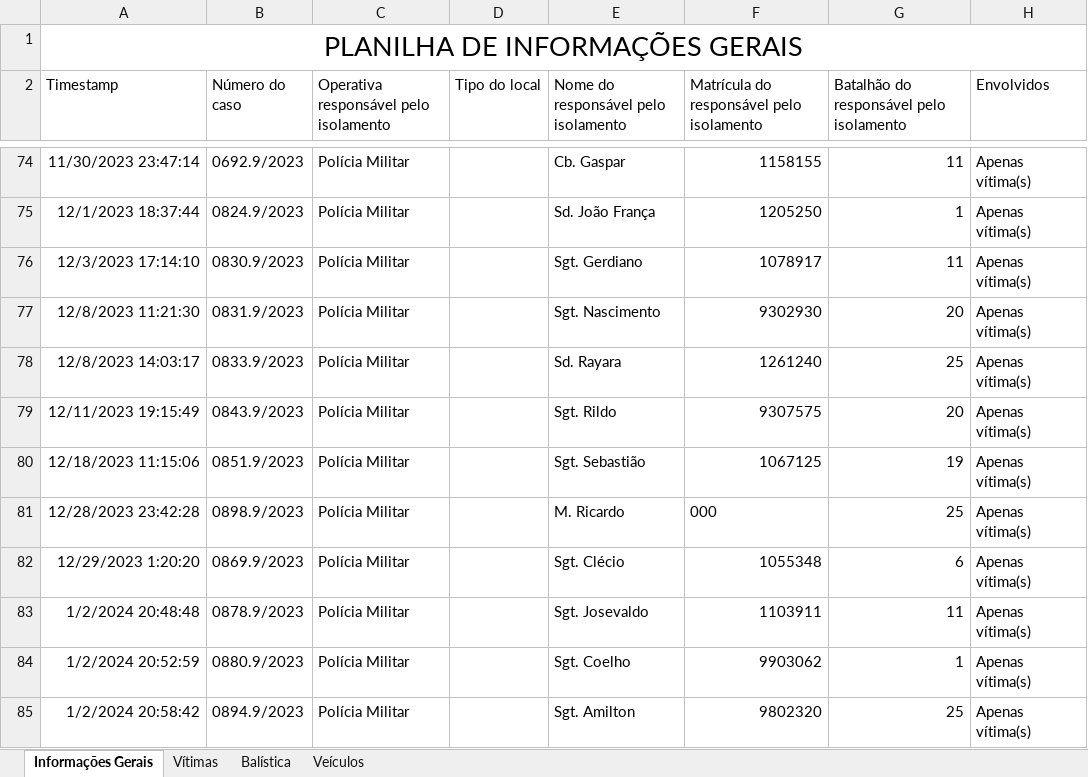
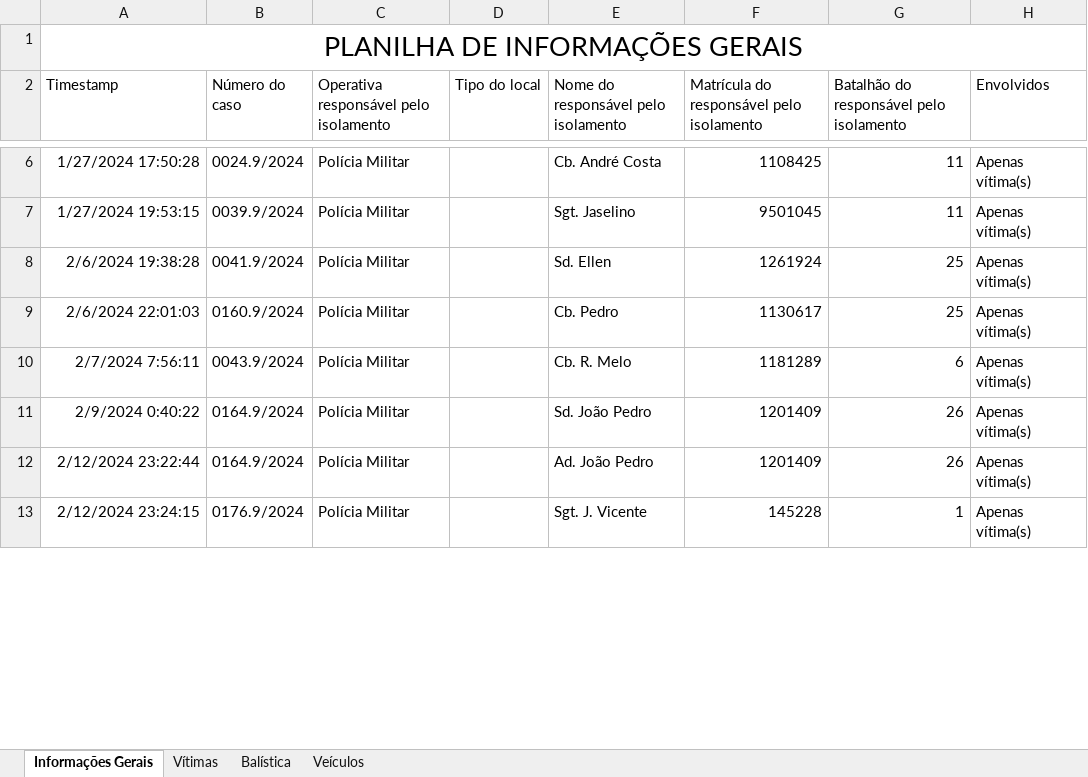
Before and after one commit to betson-fernando/laudo-pericial, an Excel workbook: Forms.xlsx, sheet Informações Gerais, drawn as a sheet; only a part is shown, gaps mark what is left out; values as stored, in another font and other column widths than the file's, no borders; charts and pictures not drawn; removed rows and columns are numbered as before the commit, all else as after; the diff covers the shown part only; the diff names each change by its address in the sheet, - before the commit and + after, or states it on an @@ line.

```diff
--- a/Forms.xlsx (sheet Informações Gerais)
+++ b/Forms.xlsx (sheet Informações Gerais)
-A6 (Timestamp): 11/30/2023 23:47:14
+A6 (Timestamp): 1/27/2024 17:50:28
-B6 (Número do caso): 0692.9/2023
+B6 (Número do caso): 0024.9/2024
-E6: Cb. Gaspar
+E6: Cb. André Costa
-F6: 1158155
+F6: 1108425
-row 75: 12/1/2023 18:37:44 | 0824.9/2023 | Polícia Militar |  | Sd. João França | 1205250 | 1 | Apenas vítima(s)
-A7 (Timestamp): 12/3/2023 17:14:10
+A7 (Timestamp): 1/27/2024 19:53:15
-B7 (Número do caso): 0830.9/2023
+B7 (Número do caso): 0039.9/2024
-E7: Sgt. Gerdiano
+E7: Sgt. Jaselino
-F7: 1078917
+F7: 9501045
-row 77: 12/8/2023 11:21:30 | 0831.9/2023 | Polícia Militar |  | Sgt. Nascimento | 9302930 | 20 | Apenas vítima(s)
-A8 (Timestamp): 12/8/2023 14:03:17
+A8 (Timestamp): 2/6/2024 19:38:28
-B8 (Número do caso): 0833.9/2023
+B8 (Número do caso): 0041.9/2024
-E8: Sd. Rayara
+E8: Sd. Ellen
-F8: 1261240
+F8: 1261924
-row 79: 12/11/2023 19:15:49 | 0843.9/2023 | Polícia Militar |  | Sgt. Rildo | 9307575 | 20 | Apenas vítima(s)
-row 80: 12/18/2023 11:15:06 | 0851.9/2023 | Polícia Militar |  | Sgt. Sebastião | 1067125 | 19 | Apenas vítima(s)
-A9 (Timestamp): 12/28/2023 23:42:28
+A9 (Timestamp): 2/6/2024 22:01:03
-B9 (Número do caso): 0898.9/2023
+B9 (Número do caso): 0160.9/2024
-E9: M. Ricardo
+E9: Cb. Pedro
-F9: 000
+F9: 1130617
-A10 (Timestamp): 12/29/2023 1:20:20
+A10 (Timestamp): 2/7/2024 7:56:11
-B10 (Número do caso): 0869.9/2023
+B10 (Número do caso): 0043.9/2024
-E10: Sgt. Clécio
+E10: Cb. R. Melo
-F10: 1055348
+F10: 1181289
-row 83: 1/2/2024 20:48:48 | 0878.9/2023 | Polícia Militar |  | Sgt. Josevaldo | 1103911 | 11 | Apenas vítima(s)
+row 11: 2/9/2024 0:40:22 | 0164.9/2024 | Polícia Militar |  | Sd. João Pedro | 1201409 | 26 | Apenas vítima(s)
+row 12: 2/12/2024 23:22:44 | 0164.9/2024 | Polícia Militar |  | Ad. João Pedro | 1201409 | 26 | Apenas vítima(s)
-A13 (Timestamp): 1/2/2024 20:52:59
+A13 (Timestamp): 2/12/2024 23:24:15
-B13 (Número do caso): 0880.9/2023
+B13 (Número do caso): 0176.9/2024
-E13: Sgt. Coelho
+E13: Sgt. J. Vicente
-F13: 9903062
+F13: 145228
-row 85: 1/2/2024 20:58:42 | 0894.9/2023 | Polícia Militar |  | Sgt. Amilton | 9802320 | 25 | Apenas vítima(s)
```
Also changed, not shown: 4 added rows, 79 removed rows and 18 edited cells elsewhere in this sheet, sheet Vítimas, sheet Balística, Parametros.xlsx, 18 other files.
